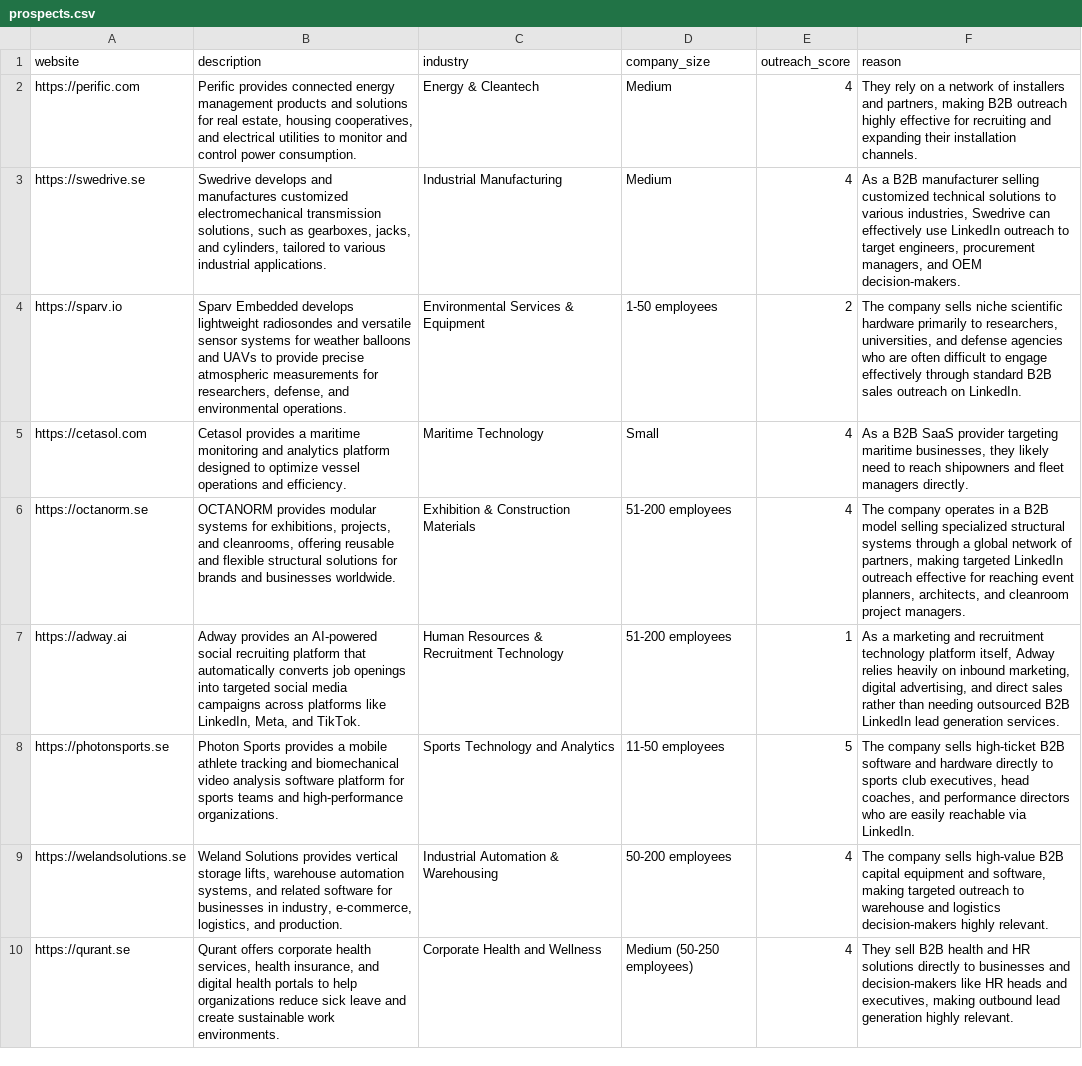
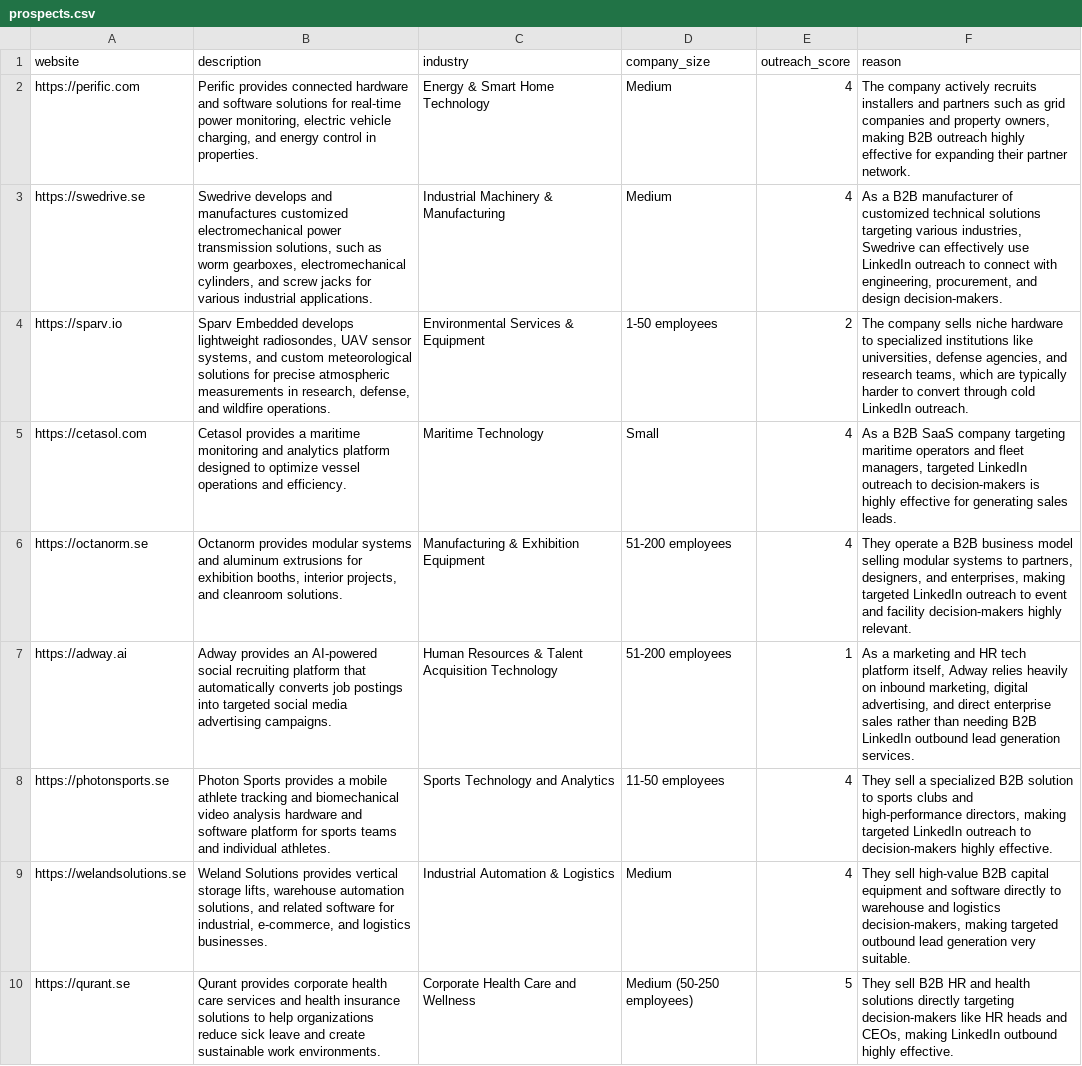
Before and after one commit to emmykristina/mini-prospect-qualifier, a CSV file: prospects.csv, drawn as a sheet; the diff names each change by its address in the sheet, - before the commit and + after, or states it on an @@ line.

Commit message:
Add prospect qualification summary

```diff
--- a/prospects.csv
+++ b/prospects.csv
-B2 (description): …provides connected energy management products and solutions for real estate, housing cooperatives, and electrical utilities to monitor and control power consumption.
+B2 (description): …provides connected hardware and software solutions for real-time power monitoring, electric vehicle charging, and energy control in properties.
-C2 (industry): Energy & Cleantech
+C2 (industry): Energy & Smart Home Technology
-F2 (reason): They rely on a network of installers and partners, making B2B outreach highly effective for recruiting and expanding their installation channels.
+F2 (reason): The company actively recruits installers and partners such as grid companies and property owners, making B2B outreach highly effective for expanding their partner network.
-B3 (description): …customized electromechanical transmission solutions, such as gearboxes, jacks, and cylinders, tailored to various industrial…
+B3 (description): …customized electromechanical power transmission solutions, such as worm gearboxes, electromechanical cylinders, and screw jacks for various industrial…
-C3 (industry): Industrial Manufacturing
+C3 (industry): Industrial Machinery & Manufacturing
-F3 (reason): …B2B manufacturer selling customized technical solutions to various industries, Swedrive can effectively use LinkedIn outreach to target engineers, procurement managers, and OEM decision-makers.
+F3 (reason): …B2B manufacturer of customized technical solutions targeting various industries, Swedrive can effectively use LinkedIn outreach to connect with engineering, procurement, and design decision-makers.
-B4 (description): …develops lightweight radiosondes and versatile sensor systems for weather balloons and UAVs to provide precise atmospheric measurements for researchers, defense, and environmental operations.
+B4 (description): …develops lightweight radiosondes, UAV sensor systems, and custom meteorological solutions for precise atmospheric measurements in research, defense, and wildfire operations.
-F4 (reason): …sells niche scientific hardware primarily to researchers, universities, and defense agencies who are often difficult to engage effectively through standard B2B sales outreach on LinkedIn.
+F4 (reason): …sells niche hardware to specialized institutions like universities, defense agencies, and research teams, which are typically harder to convert through cold LinkedIn outreach.
-F5 (reason): …B2B SaaS provider targeting maritime businesses, they likely need to reach shipowners and fleet managers directly.
+F5 (reason): …B2B SaaS company targeting maritime operators and fleet managers, targeted LinkedIn outreach to decision-makers is highly effective for generating sales leads.
-B6 (description): OCTANORM provides modular systems for exhibitions, projects, and cleanrooms, offering reusable and flexible structural solutions for brands and businesses worldwide.
+B6 (description): Octanorm provides modular systems and aluminum extrusions for exhibition booths, interior projects, and cleanroom solutions.
-C6 (industry): Exhibition & Construction Materials
+C6 (industry): Manufacturing & Exhibition Equipment
-F6 (reason): The company operates in a B2B model selling specialized structural systems through a global network of partners, making targeted LinkedIn outreach effective for reaching event planners, architects, and cleanroom project managers.
+F6 (reason): They operate a B2B business model selling modular systems to partners, designers, and enterprises, making targeted LinkedIn outreach to event and facility decision-makers highly relevant.
-B7 (description): …converts job openings into targeted social media campaigns across platforms like LinkedIn, Meta, and TikTok.
+B7 (description): …converts job postings into targeted social media advertising campaigns.
-C7 (industry): Human Resources & Recruitment Technology
+C7 (industry): Human Resources & Talent Acquisition Technology
-F7 (reason): …marketing and recruitment technology platform itself, Adway relies heavily on inbound marketing, digital advertising, and direct sales rather than needing outsourced B2B LinkedIn lead generation…
+F7 (reason): …marketing and HR tech platform itself, Adway relies heavily on inbound marketing, digital advertising, and direct enterprise sales rather than needing B2B LinkedIn outbound lead generation…
-B8 (description): …video analysis software platform for sports teams and high-performance organizations.
+B8 (description): …video analysis hardware and software platform for sports teams and individual athletes.
-E8 (outreach_score): 5
+E8 (outreach_score): 4
-F8 (reason): The company sells high-ticket B2B software and hardware directly to sports club executives, head coaches, and performance directors who are easily reachable via LinkedIn.
+F8 (reason): They sell a specialized B2B solution to sports clubs and high-performance directors, making targeted LinkedIn outreach to decision-makers highly effective.
-B9 (description): …warehouse automation systems, and related software for businesses in industry, e-commerce, logistics, and production.
+B9 (description): …warehouse automation solutions, and related software for industrial, e-commerce, and logistics businesses.
-C9 (industry): Industrial Automation & Warehousing
+C9 (industry): Industrial Automation & Logistics
-D9 (company_size): 50-200 employees
+D9 (company_size): Medium
-F9 (reason): The company sells high-value B2B capital equipment and software, making targeted outreach to warehouse and logistics decision-makers highly relevant.
+F9 (reason): They sell high-value B2B capital equipment and software directly to warehouse and logistics decision-makers, making targeted outbound lead generation very suitable.
-B10 (description): Qurant offers corporate health services, health insurance, and digital health portals to help…
+B10 (description): Qurant provides corporate health care services and health insurance solutions to help…
-C10 (industry): Corporate Health and Wellness
+C10 (industry): Corporate Health Care and Wellness
-E10 (outreach_score): 4
+E10 (outreach_score): 5
-F10 (reason): …sell B2B health and HR solutions directly to businesses and decision-makers like HR heads and executives, making outbound lead generation highly relevant.
+F10 (reason): …sell B2B HR and health solutions directly targeting decision-makers like HR heads and CEOs, making LinkedIn outbound highly effective.
```
Also changed, not shown: 1 other file.
